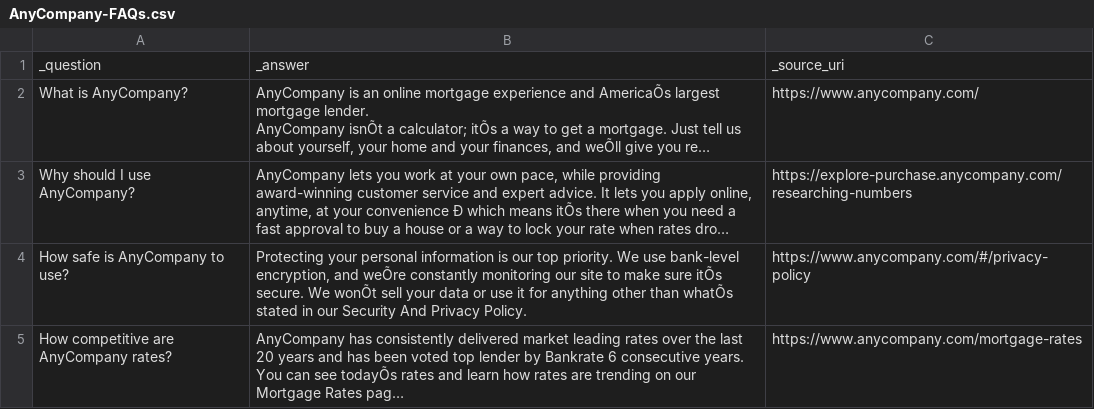
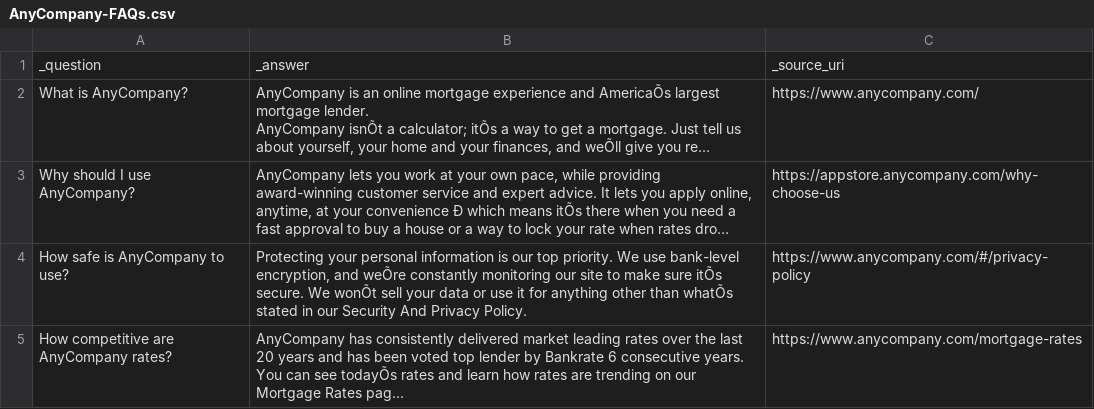
Before and after one commit to aws-samples/generative-ai-amazon-bedrock-langchain-agent-example, a CSV file: agent/assets/AnyCompany-FAQs.csv, drawn as a sheet; long unchanged cells end in …; the diff names each change by its address in the sheet, - before the commit and + after, or states it on an @@ line.

Commit message:
Update to AnyCompany approved branding

```diff
--- a/agent/assets/AnyCompany-FAQs.csv
+++ b/agent/assets/AnyCompany-FAQs.csv
-C3: https://explore-purchase.anycompany.com/researching-numbers
+C3: https://appstore.anycompany.com/why-choose-us
```
